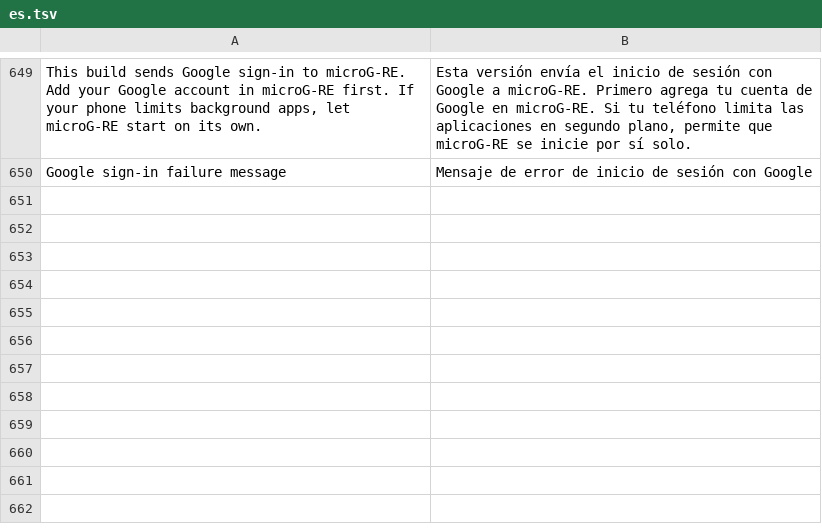
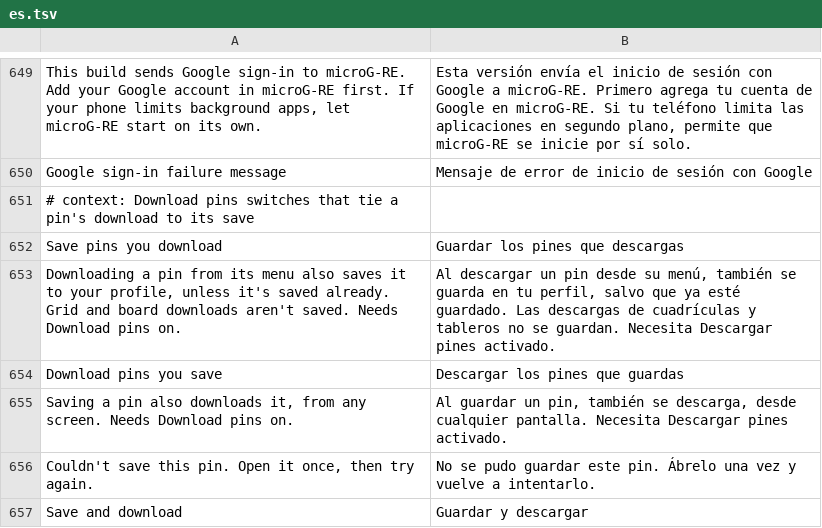
Before and after one commit to SysAdminDoc/HushPinterest, a TSV file: extensions/shared/library/src/main/l10n/es.tsv, drawn as a sheet; only a part is shown, gaps mark what is left out; the diff names each change by its address in the sheet, - before the commit and + after, or states it on an @@ line.

```diff
--- a/extensions/shared/library/src/main/l10n/es.tsv
+++ b/extensions/shared/library/src/main/l10n/es.tsv
+row 651: # context: Download pins switches that tie a pin's download to its save
+row 652: Save pins you download | Guardar los pines que descargas
+row 653: Downloading a pin from its menu also saves it to your profile, unless it's saved already. Grid and board downloads aren't saved. Needs Download pins on. | Al descargar un pin desde su menú, también se guarda en tu perfil, salvo que ya esté guardado. Las descargas de cuadrículas y tableros no se guardan. Necesita Descargar pines activado.
+row 654: Download pins you save | Descargar los pines que guardas
+row 655: Saving a pin also downloads it, from any screen. Needs Download pins on. | Al guardar un pin, también se descarga, desde cualquier pantalla. Necesita Descargar pines activado.
+row 656: Couldn't save this pin. Open it once, then try again. | No se pudo guardar este pin. Ábrelo una vez y vuelve a intentarlo.
+row 657: Save and download | Guardar y descargar
```
Also changed, not shown: extensions/shared/library/src/main/l10n/de.tsv, extensions/shared/library/src/main/l10n/in.tsv, 26 other files.
